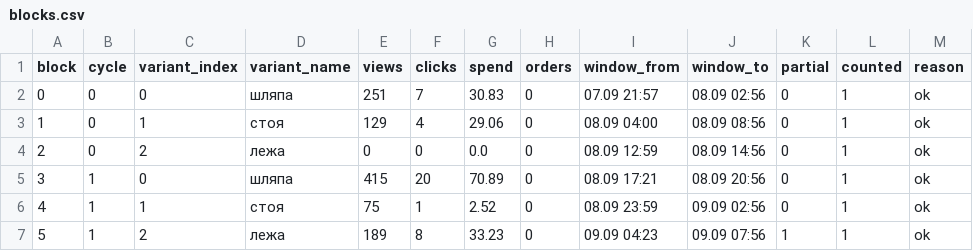
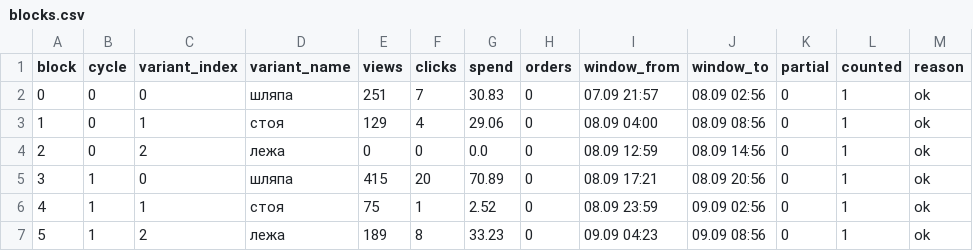
Before and after one commit to paradisio1088-afk/ozon-cover-abtest, a CSV file: data/blocks.csv, drawn as a sheet.

```diff
--- a/data/blocks.csv
+++ b/data/blocks.csv
@@ -6,2 +6,2 @@ block,cycle,variant_index,variant_name,views,clicks,spend,orders,window_from,win
 4,1,1,стоя,75,1,2.52,0,08.09 23:59,09.09 02:56,0,1,ok
-5,1,2,лежа,189,8,33.23,0,09.09 04:23,09.09 07:56,1,1,ok
+5,1,2,лежа,189,8,33.23,0,09.09 04:23,09.09 08:56,0,1,ok
```
Also changed, not shown: data/snapshots.csv, 3 other files.
